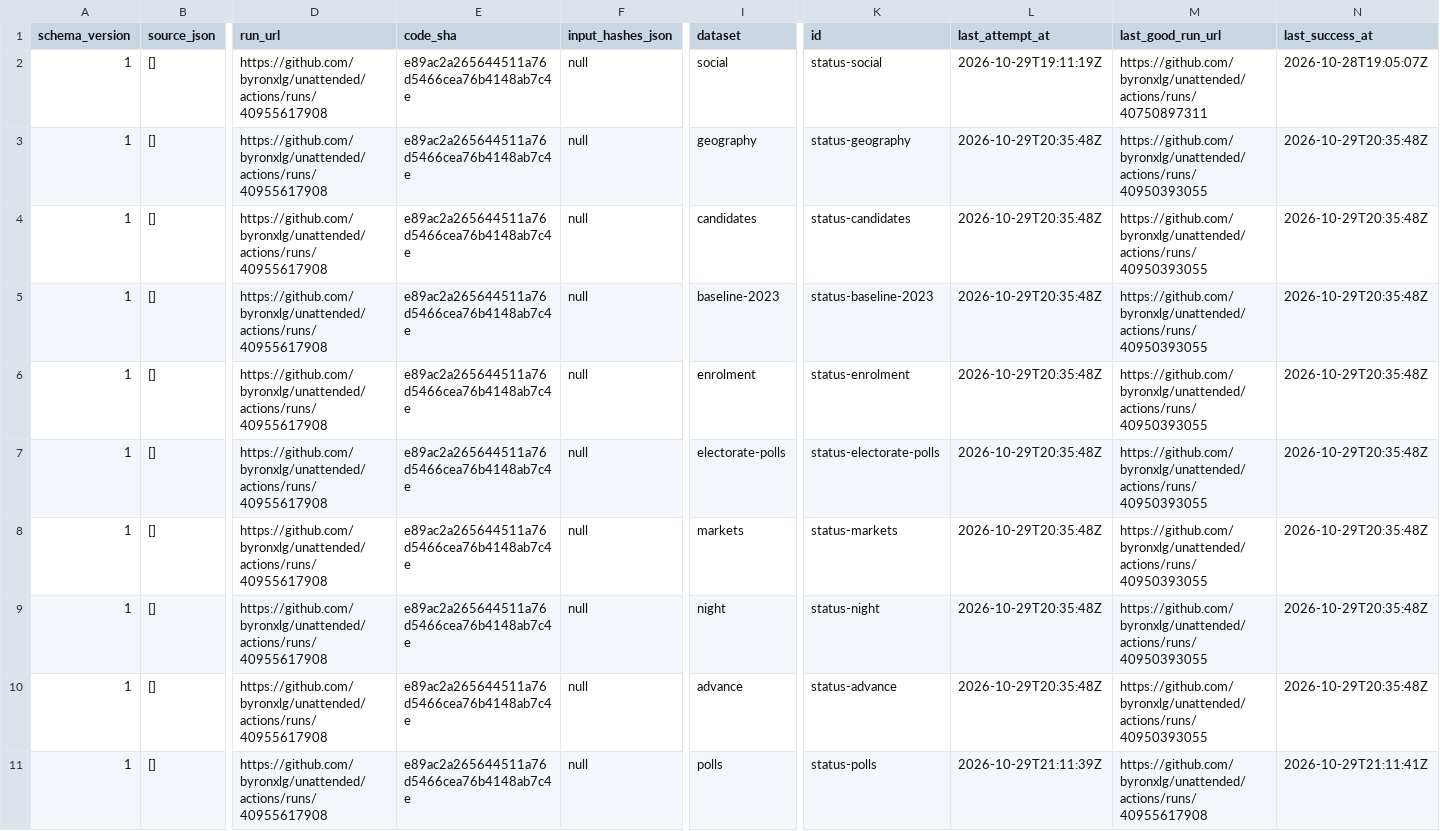
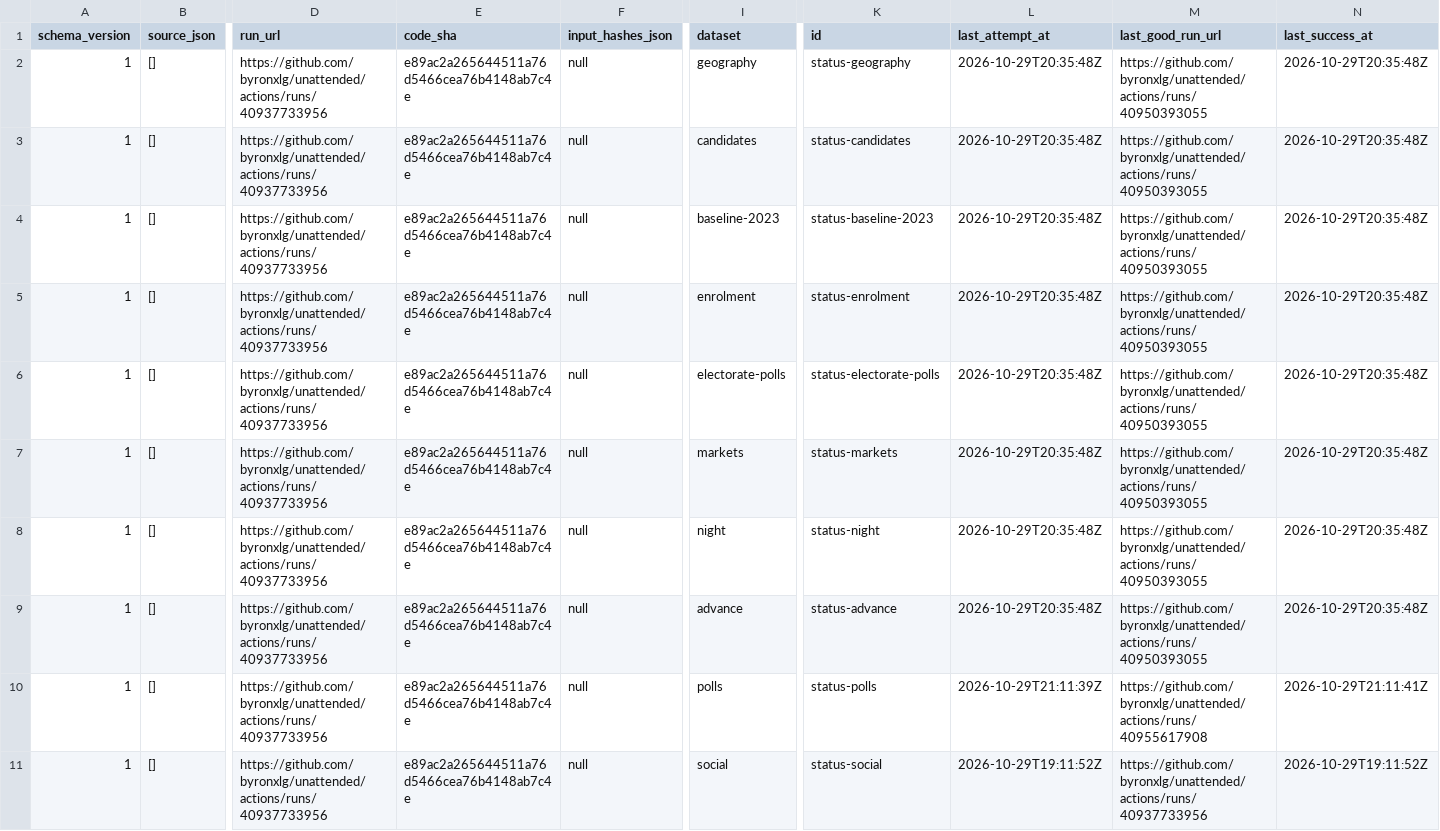
Before and after one commit to byronxlg/unattended, a CSV file: product/nz_election/data/status.csv, drawn as a sheet; only a part is shown, gaps mark what is left out; removed rows and columns are numbered as before the commit, all else as after; rows hold the shown columns only; the diff names each change by its address in the sheet, - before the commit and + after, or states it on an @@ line.

```diff
--- a/product/nz_election/data/status.csv
+++ b/product/nz_election/data/status.csv
-row 2: 1 | [] | https://github.com/byronxlg/unattended/actions/runs/40955617908 | e89ac2a265644511a76d5466cea76b4148ab7c4e | null | social | status-social | 2026-10-29T19:11:19Z | https://github.com/byronxlg/unattended/actions/runs/40750897311 | 2026-10-28T19:05:07Z
-D2:D10 (run_url): https://github.com/byronxlg/unattended/actions/runs/40955617908
+D2:D10 (run_url): https://github.com/byronxlg/unattended/actions/runs/40937733956
+row 11: 1 | [] | https://github.com/byronxlg/unattended/actions/runs/40937733956 | e89ac2a265644511a76d5466cea76b4148ab7c4e | null | social | status-social | 2026-10-29T19:11:52Z | https://github.com/byronxlg/unattended/actions/runs/40937733956 | 2026-10-29T19:11:52Z
```
Also changed, not shown: product/nz_election/data/social/credits.csv, product/nz_election/data/social/daily.csv, 5 other files.
